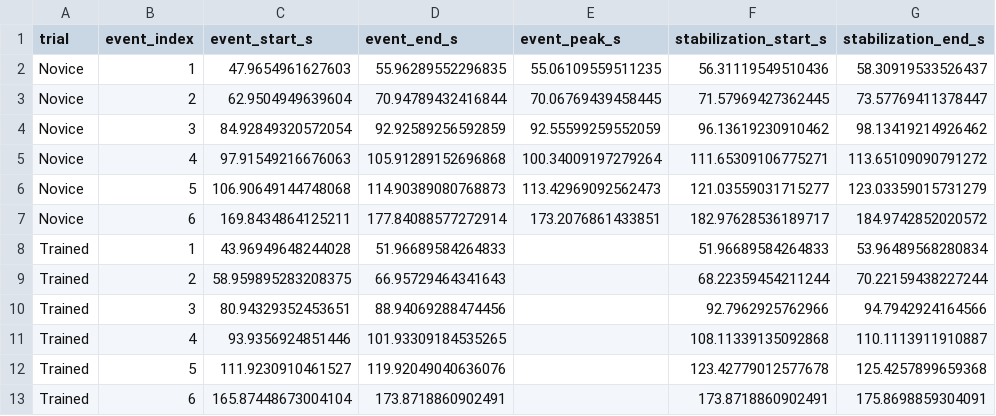
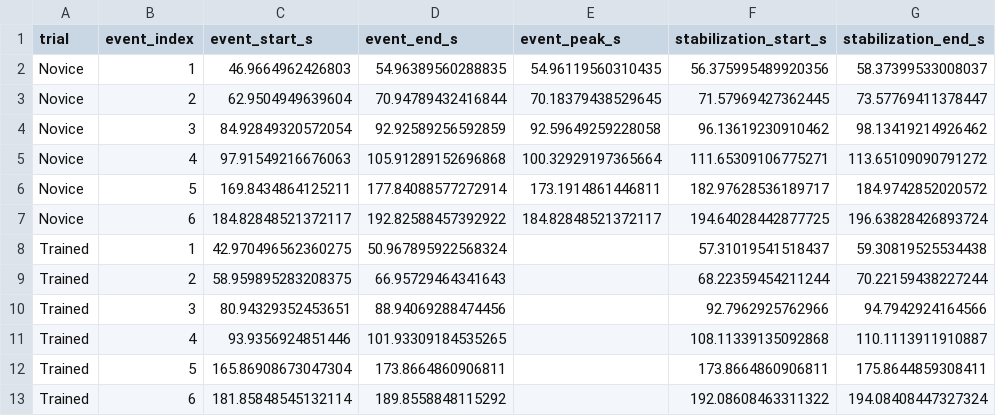
Before and after one commit to nvanvlasselaer/Thai_chi, a CSV file: outputs/trunk_rotation_event_windows.csv, drawn as a sheet.

```diff
--- a/outputs/trunk_rotation_event_windows.csv
+++ b/outputs/trunk_rotation_event_windows.csv
@@ -1,9 +1,9 @@
 trial,event_index,event_start_s,event_end_s,event_peak_s,stabilization_start_s,stabilization_end_s
-Novice,1,47.9654961627603,55.96289552296835,55.06109559511235,56.31119549510436,58.30919533526437
-Novice,2,62.9504949639604,70.94789432416844,70.06769439458445,71.57969427362445,73.57769411378447
-Novice,3,84.92849320572054,92.92589256592859,92.55599259552059,96.13619230910462,98.13419214926462
-Novice,4,97.91549216676063,105.91289152696868,100.34009197279264,111.65309106775271,113.65109090791272
-Novice,5,106.90649144748068,114.90389080768873,113.42969092562473,121.03559031715277,123.03359015731279
-Novice,6,169.8434864125211,177.84088577272914,173.2076861433851,182.97628536189717,184.9742852020572
-Trained,1,43.96949648244028,51.96689584264833,,51.96689584264833,53.96489568280834
+Novice,1,46.9664962426803,54.96389560288835,54.96119560310435,56.375995489920356,58.37399533008037
+Novice,2,62.9504949639604,70.94789432416844,70.18379438529645,71.57969427362445,73.57769411378447
+Novice,3,84.92849320572054,92.92589256592859,92.59649259228058,96.13619230910462,98.13419214926462
+Novice,4,97.91549216676063,105.91289152696868,100.32929197365664,111.65309106775271,113.65109090791272
+Novice,5,169.8434864125211,177.84088577272914,173.1914861446811,182.97628536189717,184.9742852020572
+Novice,6,184.82848521372117,192.82588457392922,184.82848521372117,194.64028442877725,196.63828426893724
+Trained,1,42.970496562360275,50.967895922568324,,57.31019541518437,59.30819525534438
 Trained,2,58.959895283208375,66.95729464341643,,68.22359454211244,70.22159438227244
@@ -11,3 +11,3 @@ Trained,3,80.94329352453651,88.94069288474456,,92.7962925762966,94.7942924164566
 Trained,4,93.9356924851446,101.93309184535265,,108.11339135092868,110.1113911910887
-Trained,5,111.9230910461527,119.92049040636076,,123.42779012577678,125.4257899659368
-Trained,6,165.87448673004104,173.8718860902491,,173.8718860902491,175.8698859304091
+Trained,5,165.86908673047304,173.8664860906811,,173.8664860906811,175.8644859308411
+Trained,6,181.85848545132114,189.8558848115292,,192.08608463311322,194.08408447327324
```
Also changed, not shown: outputs/monopodal_stance_balance_metrics.csv, outputs/monopodal_stance_event_windows.csv, 18 other files.
